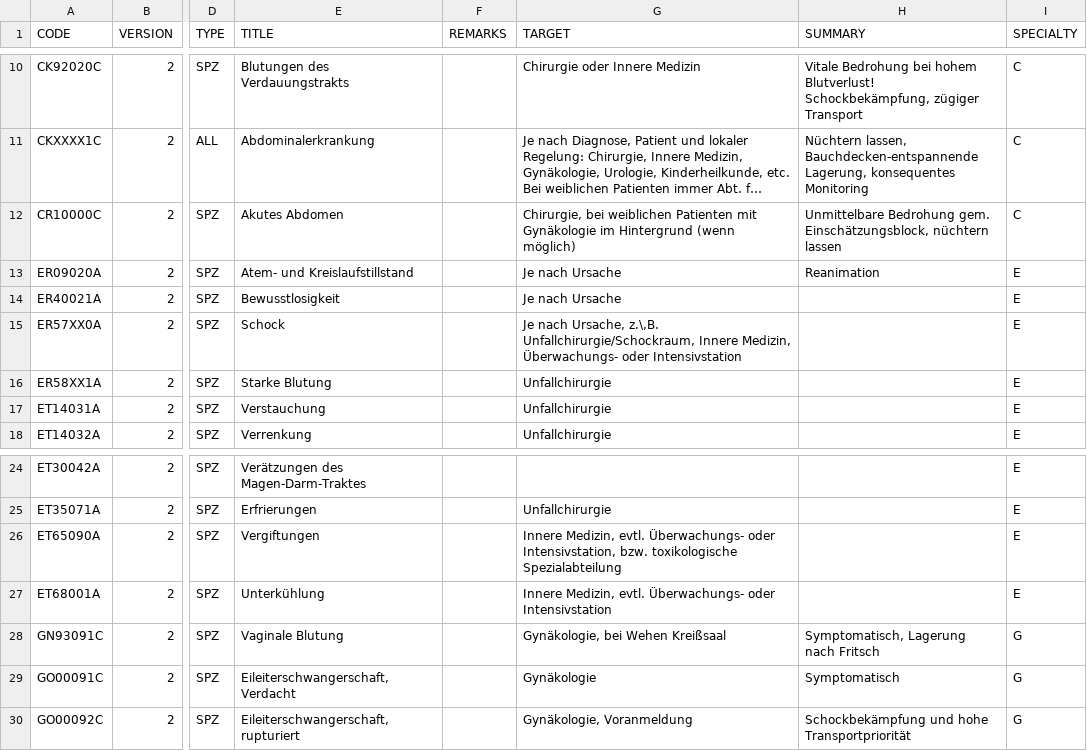
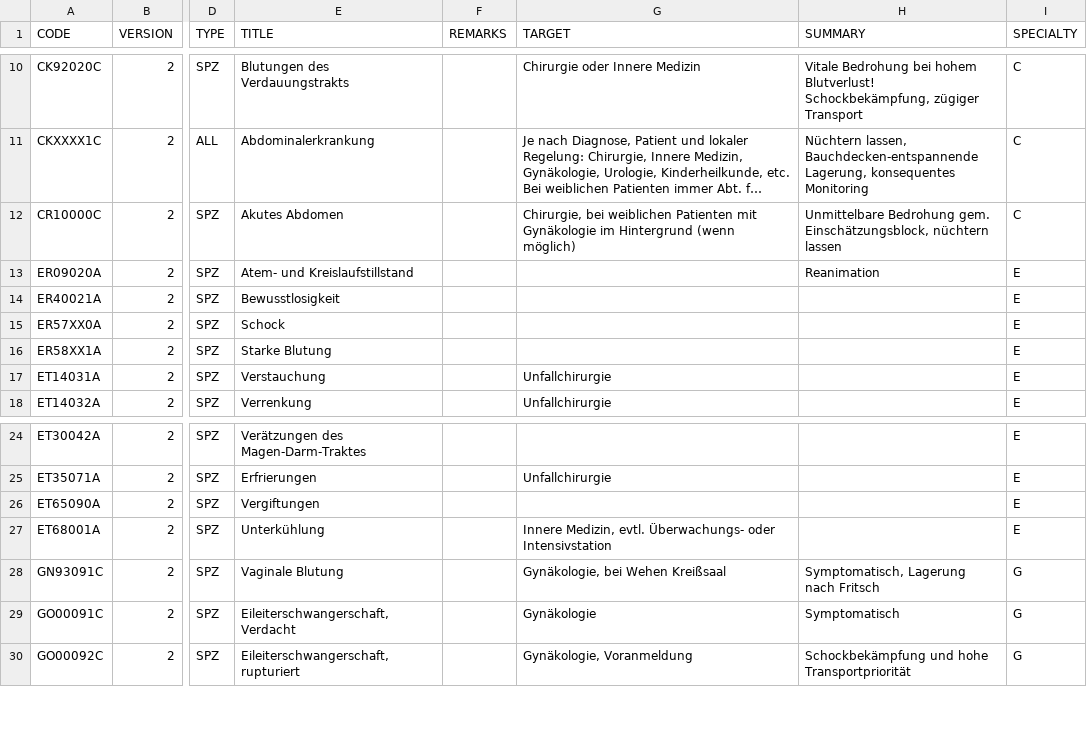
Before and after one commit to CriticalCareClub/Kompendium, a CSV file: Entwicklung/procedures-export.csv, drawn as a sheet; only a part is shown, gaps mark what is left out; long unchanged cells end in …; the diff names each change by its address in the sheet, - before the commit and + after, or states it on an @@ line.

```diff
--- a/Entwicklung/procedures-export.csv
+++ b/Entwicklung/procedures-export.csv
-G13:G14 (TARGET): Je nach Ursache
+G13:G14 (TARGET): (empty)
-G15 (TARGET): Je nach Ursache, z.\,B. Unfallchirurgie/Schockraum, Innere Medizin, Überwachungs- oder Intensivstation
+G15 (TARGET): (empty)
-G16 (TARGET): Unfallchirurgie
+G16 (TARGET): (empty)
-G26 (TARGET): Innere Medizin, evtl. Überwachungs- oder Intensivstation, bzw. toxikologische Spezialabteilung
+G26 (TARGET): (empty)
```
Also changed, not shown: 1 other file.
